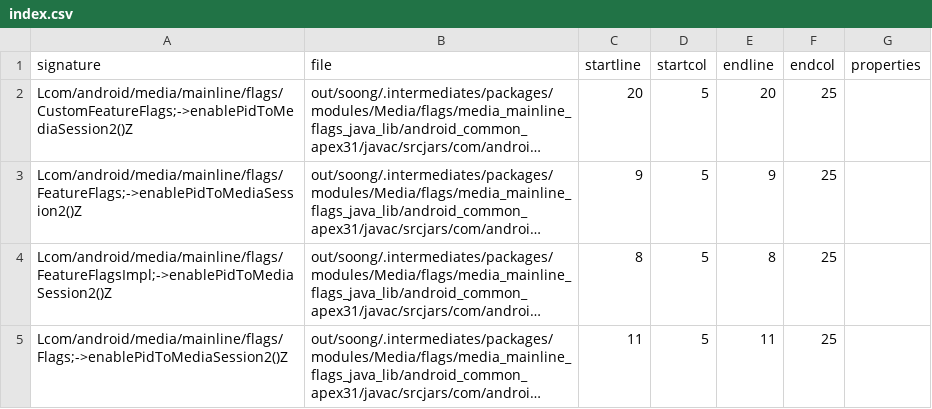
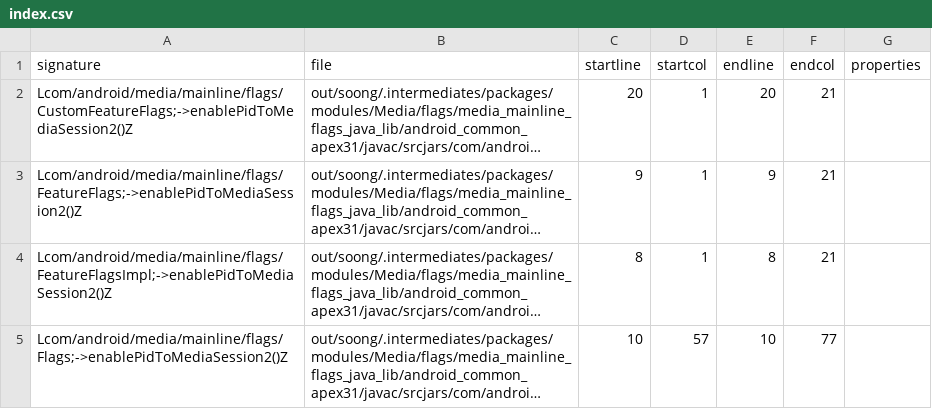
Before and after one commit to CodeLinaro-mirror/la_platform_prebuilts_module_sdk_Media, a CSV file: current/hiddenapi/index.csv, drawn as a sheet; long unchanged cells end in …; the diff names each change by its address in the sheet, - before the commit and + after, or states it on an @@ line.

```diff
--- a/current/hiddenapi/index.csv
+++ b/current/hiddenapi/index.csv
-D2:D4 (startcol): 5
+D2:D4 (startcol): 1
-F2:F4 (endcol): 25
+F2:F4 (endcol): 21
-C5 (startline): 11
+C5 (startline): 10
-D5 (startcol): 5
+D5 (startcol): 57
-E5 (endline): 11
+E5 (endline): 10
-F5 (endcol): 25
+F5 (endcol): 77
```
Also changed, not shown: 1 other file.
